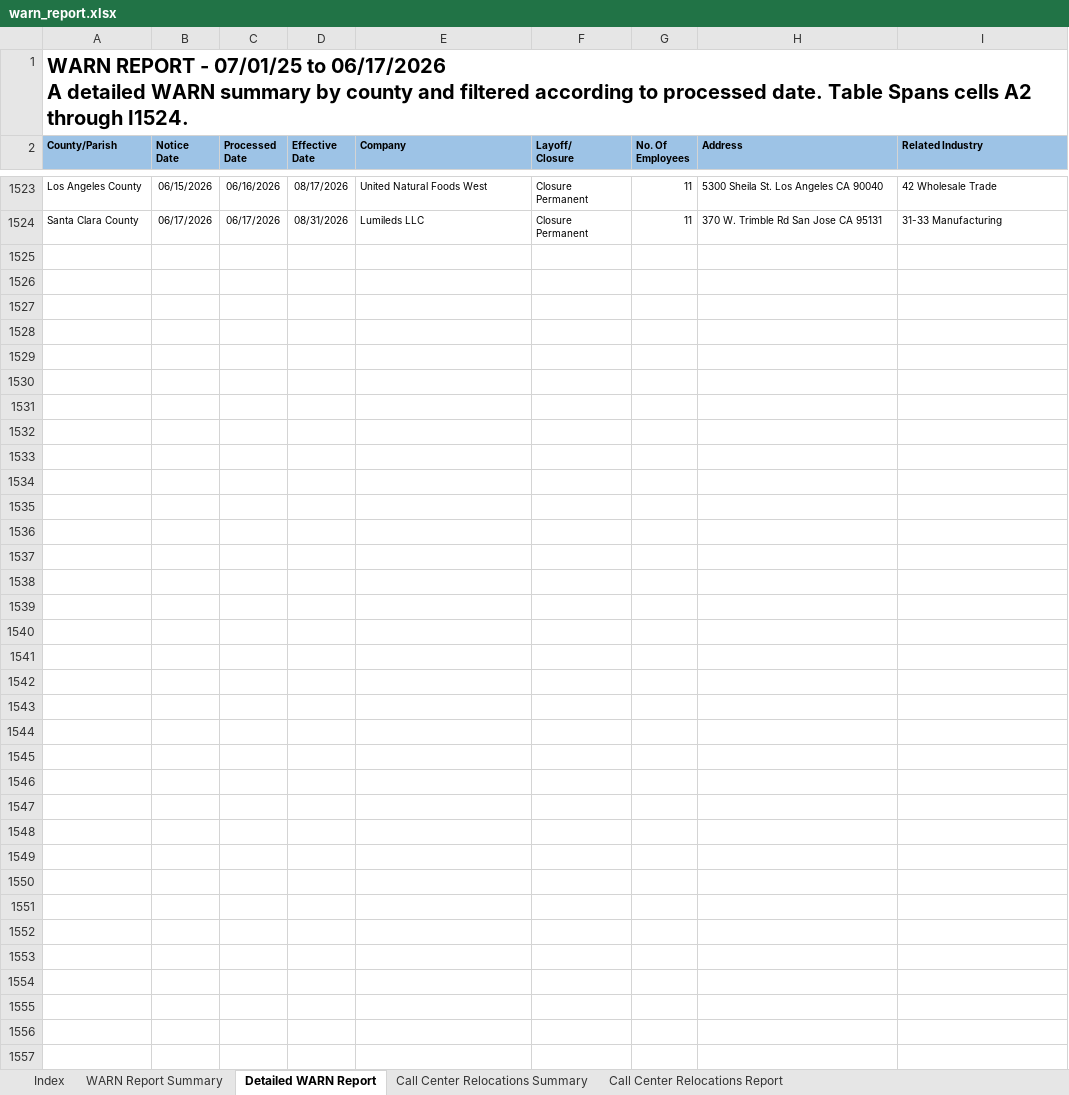
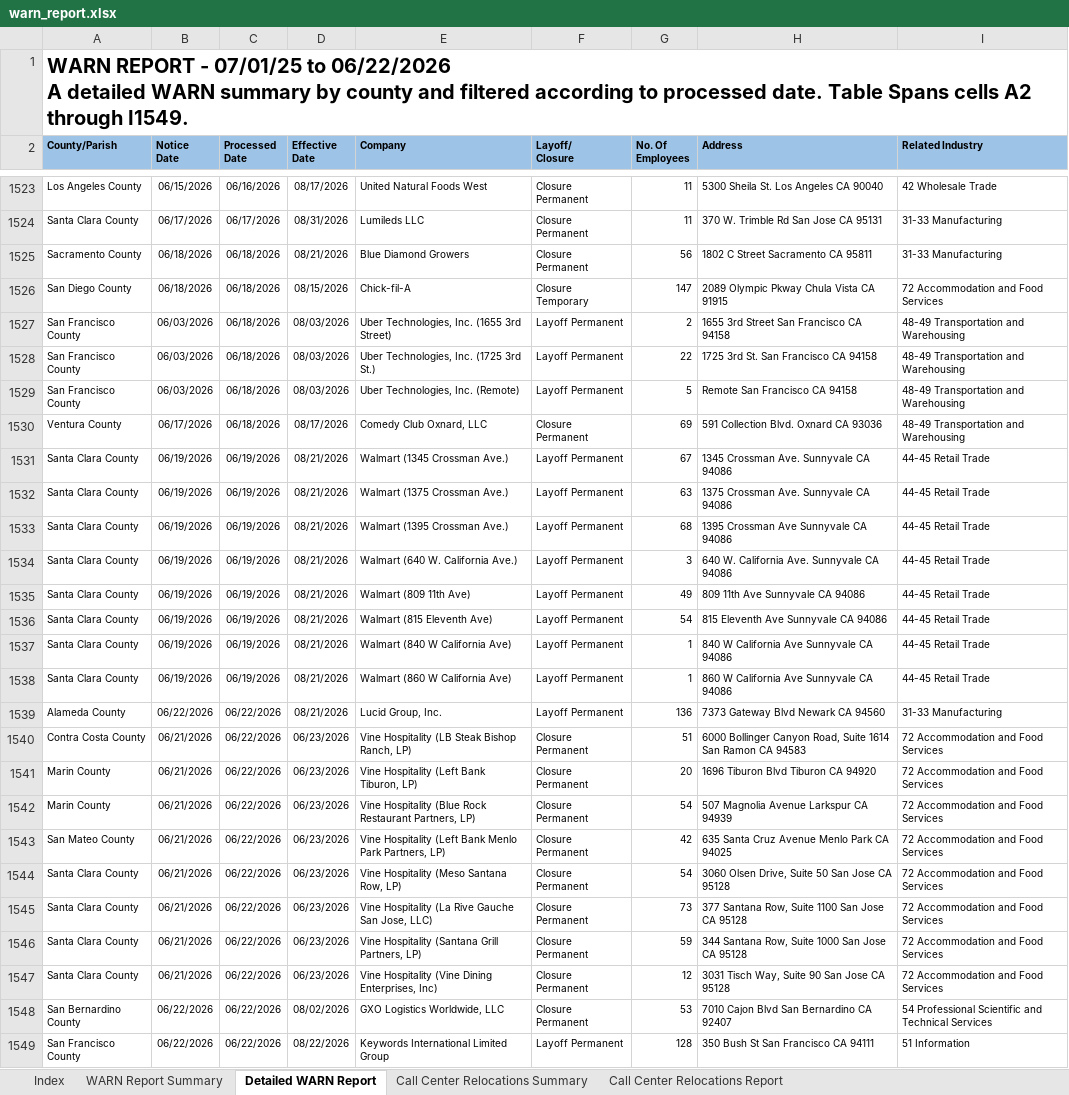
Before and after one commit to KristiJChoi/warnalerts, an Excel workbook: data/warn_report.xlsx, sheet Detailed WARN Report, drawn as a sheet; only a part is shown, gaps mark what is left out; values as stored, in another font and other column widths than the file's, no borders; table styles not drawn; ↵ is a line break in a cell; the diff names each change by its address in the sheet, - before the commit and + after, or states it on an @@ line.

Commit message:
chore: update WARN cache and subscriber data

```diff
--- a/data/warn_report.xlsx (sheet Detailed WARN Report)
+++ b/data/warn_report.xlsx (sheet Detailed WARN Report)
-A1 (County/Parish): …07/01/25 to 06/17/2026 ↵ A detailed WARN summary by county and filtered according to processed date. Table Spans cells A2 through I1524.
+A1 (County/Parish): …07/01/25 to 06/22/2026 ↵ A detailed WARN summary by county and filtered according to processed date. Table Spans cells A2 through I1549.
+row 1525: Sacramento County | 06/18/2026 | 06/18/2026 | 08/21/2026 | Blue Diamond Growers | Closure Permanent | 56 | 1802 C Street Sacramento CA 95811 | 31-33 Manufacturing
+row 1526: San Diego County | 06/18/2026 | 06/18/2026 | 08/15/2026 | Chick-fil-A | Closure Temporary | 147 | 2089 Olympic Pkway Chula Vista CA 91915 | 72 Accommodation and Food Services
+row 1527: San Francisco County | 06/03/2026 | 06/18/2026 | 08/03/2026 | Uber Technologies, Inc. (1655 3rd Street) | Layoff Permanent | 2 | 1655 3rd Street San Francisco CA 94158 | 48-49 Transportation and Warehousing
+row 1528: San Francisco County | 06/03/2026 | 06/18/2026 | 08/03/2026 | Uber Technologies, Inc. (1725 3rd St.) | Layoff Permanent | 22 | 1725 3rd St. San Francisco CA 94158 | 48-49 Transportation and Warehousing
+row 1529: San Francisco County | 06/03/2026 | 06/18/2026 | 08/03/2026 | Uber Technologies, Inc. (Remote) | Layoff Permanent | 5 | Remote San Francisco CA 94158 | 48-49 Transportation and Warehousing
+row 1530: Ventura County | 06/17/2026 | 06/18/2026 | 08/17/2026 | Comedy Club Oxnard, LLC | Closure Permanent | 69 | 591 Collection Blvd. Oxnard CA 93036 | 48-49 Transportation and Warehousing
+row 1531: Santa Clara County | 06/19/2026 | 06/19/2026 | 08/21/2026 | Walmart (1345 Crossman Ave.) | Layoff Permanent | 67 | 1345 Crossman Ave. Sunnyvale CA 94086 | 44-45 Retail Trade
+row 1532: Santa Clara County | 06/19/2026 | 06/19/2026 | 08/21/2026 | Walmart (1375 Crossman Ave.) | Layoff Permanent | 63 | 1375 Crossman Ave. Sunnyvale CA 94086 | 44-45 Retail Trade
+row 1533: Santa Clara County | 06/19/2026 | 06/19/2026 | 08/21/2026 | Walmart (1395 Crossman Ave.) | Layoff Permanent | 68 | 1395 Crossman Ave Sunnyvale CA 94086 | 44-45 Retail Trade
+row 1534: Santa Clara County | 06/19/2026 | 06/19/2026 | 08/21/2026 | Walmart (640 W. California Ave.) | Layoff Permanent | 3 | 640 W. California Ave. Sunnyvale CA 94086 | 44-45 Retail Trade
+row 1535: Santa Clara County | 06/19/2026 | 06/19/2026 | 08/21/2026 | Walmart (809 11th Ave) | Layoff Permanent | 49 | 809 11th Ave Sunnyvale CA 94086 | 44-45 Retail Trade
+row 1536: Santa Clara County | 06/19/2026 | 06/19/2026 | 08/21/2026 | Walmart (815 Eleventh Ave) | Layoff Permanent | 54 | 815 Eleventh Ave Sunnyvale CA 94086 | 44-45 Retail Trade
+row 1537: Santa Clara County | 06/19/2026 | 06/19/2026 | 08/21/2026 | Walmart (840 W California Ave) | Layoff Permanent | 1 | 840 W California Ave Sunnyvale CA 94086 | 44-45 Retail Trade
+row 1538: Santa Clara County | 06/19/2026 | 06/19/2026 | 08/21/2026 | Walmart (860 W California Ave) | Layoff Permanent | 1 | 860 W California Ave Sunnyvale CA 94086 | 44-45 Retail Trade
+row 1539: Alameda County | 06/22/2026 | 06/22/2026 | 08/21/2026 | Lucid Group, Inc. | Layoff Permanent | 136 | 7373 Gateway Blvd Newark CA 94560 | 31-33 Manufacturing
+row 1540: Contra Costa County | 06/21/2026 | 06/22/2026 | 06/23/2026 | Vine Hospitality (LB Steak Bishop Ranch, LP) | Closure Permanent | 51 | 6000 Bollinger Canyon Road, Suite 1614 San Ramon CA 94583 | 72 Accommodation and Food Services
+row 1541: Marin County | 06/21/2026 | 06/22/2026 | 06/23/2026 | Vine Hospitality (Left Bank Tiburon, LP) | Closure Permanent | 20 | 1696 Tiburon Blvd Tiburon CA 94920 | 72 Accommodation and Food Services
+row 1542: Marin County | 06/21/2026 | 06/22/2026 | 06/23/2026 | Vine Hospitality (Blue Rock Restaurant Partners, LP) | Closure Permanent | 54 | 507 Magnolia Avenue Larkspur CA 94939 | 72 Accommodation and Food Services
+row 1543: San Mateo County | 06/21/2026 | 06/22/2026 | 06/23/2026 | Vine Hospitality (Left Bank Menlo Park Partners, LP) | Closure Permanent | 42 | 635 Santa Cruz Avenue Menlo Park CA 94025 | 72 Accommodation and Food Services
+row 1544: Santa Clara County | 06/21/2026 | 06/22/2026 | 06/23/2026 | Vine Hospitality (Meso Santana Row, LP) | Closure Permanent | 54 | 3060 Olsen Drive, Suite 50 San Jose CA 95128 | 72 Accommodation and Food Services
+row 1545: Santa Clara County | 06/21/2026 | 06/22/2026 | 06/23/2026 | Vine Hospitality (La Rive Gauche San Jose, LLC) | Closure Permanent | 73 | 377 Santana Row, Suite 1100 San Jose CA 95128 | 72 Accommodation and Food Services
+row 1546: Santa Clara County | 06/21/2026 | 06/22/2026 | 06/23/2026 | Vine Hospitality (Santana Grill Partners, LP) | Closure Permanent | 59 | 344 Santana Row, Suite 1000 San Jose CA 95128 | 72 Accommodation and Food Services
+row 1547: Santa Clara County | 06/21/2026 | 06/22/2026 | 06/23/2026 | Vine Hospitality (Vine Dining Enterprises, Inc) | Closure Permanent | 12 | 3031 Tisch Way, Suite 90 San Jose CA 95128 | 72 Accommodation and Food Services
+row 1548: San Bernardino County | 06/22/2026 | 06/22/2026 | 08/02/2026 | GXO Logistics Worldwide, LLC | Closure Permanent | 53 | 7010 Cajon Blvd San Bernardino CA 92407 | 54 Professional Scientific and Technical Services
+row 1549: San Francisco County | 06/22/2026 | 06/22/2026 | 08/22/2026 | Keywords International Limited Group | Layoff Permanent | 128 | 350 Bush St San Francisco CA 94111 | 51 Information
```
Also changed, not shown: sheet WARN Report Summary, sheet Call Center Relocations Report.
